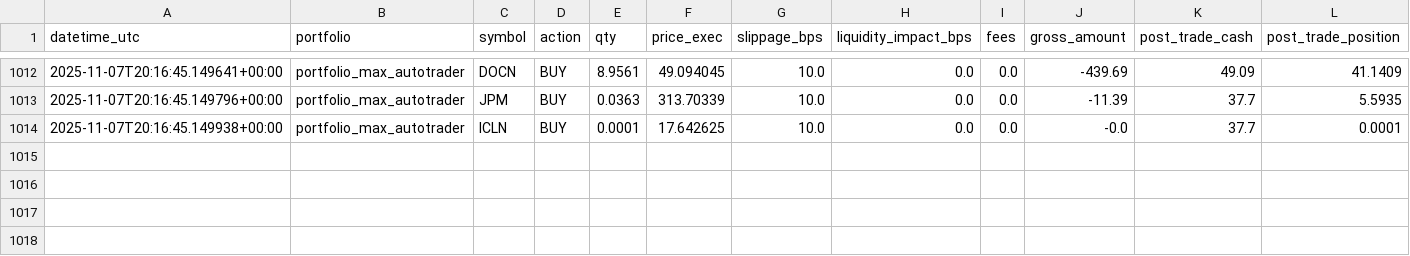
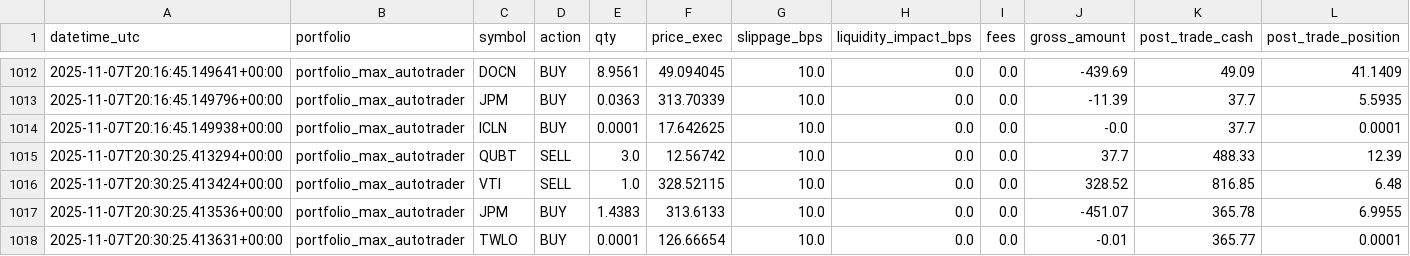
Before and after one commit to maximezac/alpacawireup, a CSV file: data/trades_ledger.csv, drawn as a sheet; only a part is shown, gaps mark what is left out; rows hold the shown columns only; the diff names each change by its address in the sheet, - before the commit and + after, or states it on an @@ line.

```diff
--- a/data/trades_ledger.csv
+++ b/data/trades_ledger.csv
+row 1015: 2025-11-07T20:30:25.413294+00:00 | portfolio_max_autotrader | QUBT | SELL | 3.0 | 12.56742 | 10.0 | 0.0 | 0.0 | 37.7 | 488.33 | 12.39
+row 1016: 2025-11-07T20:30:25.413424+00:00 | portfolio_max_autotrader | VTI | SELL | 1.0 | 328.52115 | 10.0 | 0.0 | 0.0 | 328.52 | 816.85 | 6.48
+row 1017: 2025-11-07T20:30:25.413536+00:00 | portfolio_max_autotrader | JPM | BUY | 1.4383 | 313.6133 | 10.0 | 0.0 | 0.0 | -451.07 | 365.78 | 6.9955
+row 1018: 2025-11-07T20:30:25.413631+00:00 | portfolio_max_autotrader | TWLO | BUY | 0.0001 | 126.66654 | 10.0 | 0.0 | 0.0 | -0.01 | 365.77 | 0.0001
```
Also changed, not shown: 5 other files.
